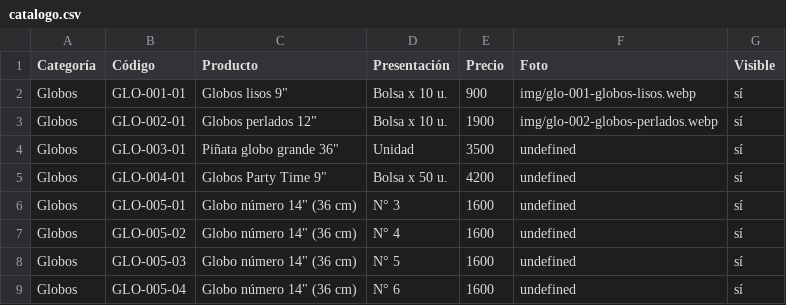
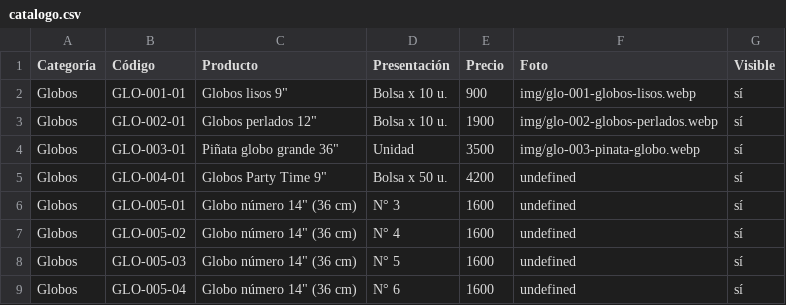
Before and after one commit to lucasguillermon-hub/todo-cotillon, a CSV file: catalogo.csv, drawn as a sheet; only a part is shown.

```diff
--- a/catalogo.csv
+++ b/catalogo.csv
@@ -3,3 +3,3 @@ Globos,GLO-001-01,"Globos lisos 9""",Bolsa x 10 u.,900,img/glo-001-globos-lisos.
 Globos,GLO-002-01,"Globos perlados 12""",Bolsa x 10 u.,1900,img/glo-002-globos-perlados.webp,sí
-Globos,GLO-003-01,"Piñata globo grande 36""",Unidad,3500,undefined,sí
+Globos,GLO-003-01,"Piñata globo grande 36""",Unidad,3500,img/glo-003-pinata-globo.webp,sí
 Globos,GLO-004-01,"Globos Party Time 9""",Bolsa x 50 u.,4200,undefined,sí
```
Also changed, not shown: 2 other files.
